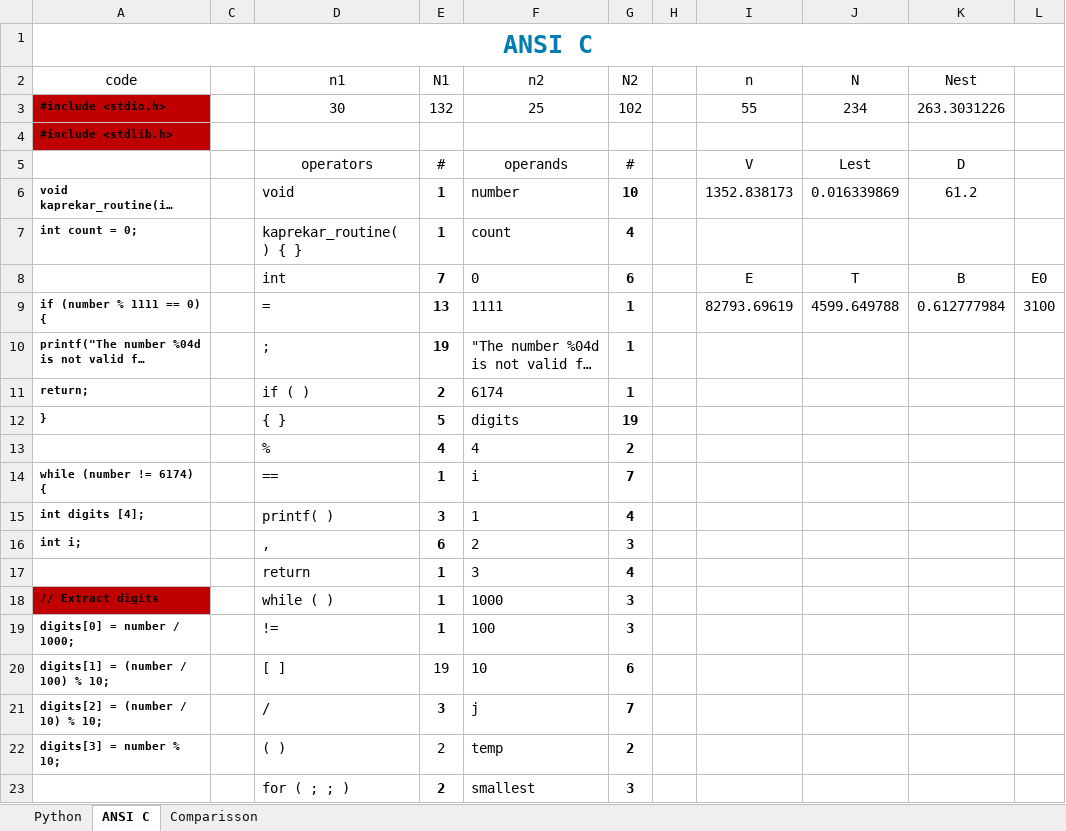
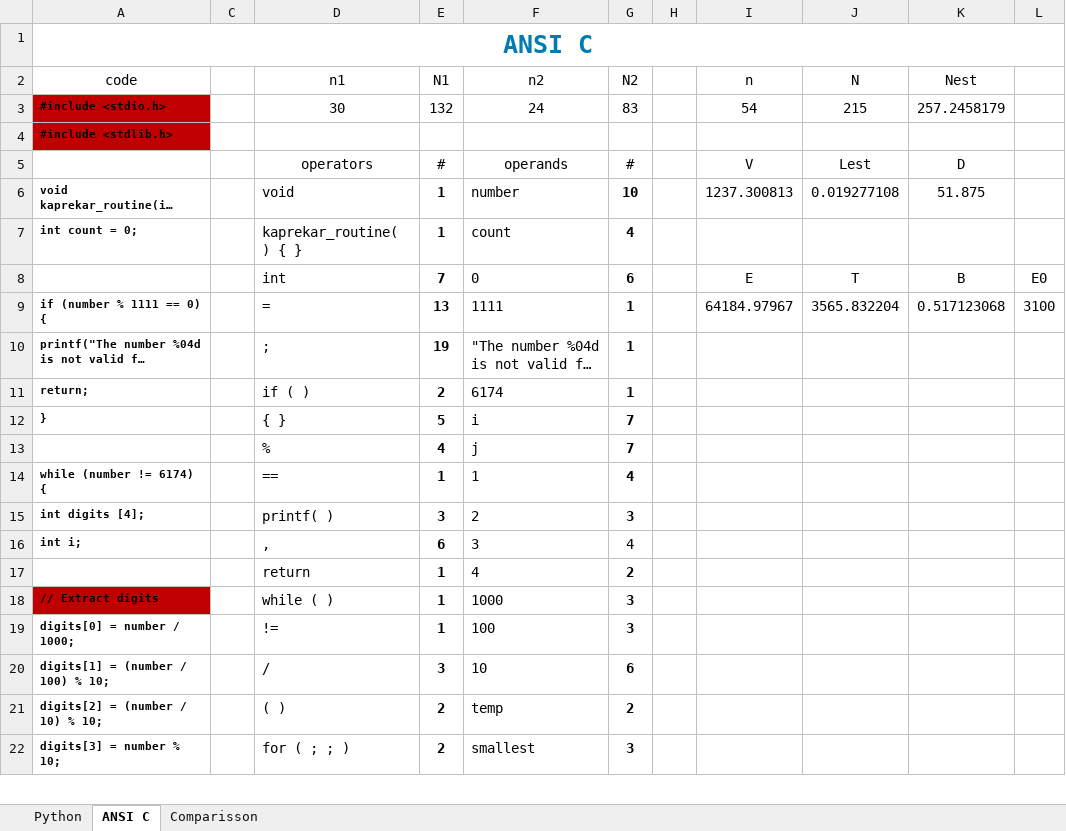
Before and after one commit to Kayieni/CEID_HCI_Projects, an Excel workbook: HCI110_Software_Quality/Project3_Halstead_Metrics/Project_3.xlsx, sheet ANSI C, drawn as a sheet; only a part is shown; long unchanged cells end in …; values as stored, in another font and other column widths than the file's, no borders; table styles not drawn; removed rows and columns are numbered as before the commit, all else as after; the diff covers the shown part only; the diff names each change by its address in the sheet, - before the commit and + after, or states it on an @@ line.

Commit message:
replace excel file

```diff
--- a/HCI110_Software_Quality/Project3_Halstead_Metrics/Project_3.xlsx (sheet ANSI C)
+++ b/HCI110_Software_Quality/Project3_Halstead_Metrics/Project_3.xlsx (sheet ANSI C)
-F3 (n2): 25
+F3 (n2): 24
-G3 (N2): 102
+G3 (N2): 83
-I3 (n): 55
+I3 (n): 54
-J3 (N): 234
+J3 (N): 215
-K3 (Nest): 263.3031226
+K3 (Nest): 257.2458179
-I6 (n): 1352.838173
+I6 (n): 1237.300813
-J6 (N): 0.016339869
+J6 (N): 0.019277108
-K6 (Nest): 61.2
+K6 (Nest): 51.875
-I9 (n): 82793.69619
+I9 (n): 64184.97967
-J9 (N): 4599.649788
+J9 (N): 3565.832204
-K9 (Nest): 0.612777984
+K9 (Nest): 0.517123068
-F12 (n2): digits
+F12 (n2): i
-G12 (N2): 19
+G12 (N2): 7
-F13 (n2): 4
+F13 (n2): j
-G13 (N2): 2
+G13 (N2): 7
-F14 (n2): i
+F14 (n2): 1
-G14 (N2): 7
+G14 (N2): 4
-F15 (n2): 1
+F15 (n2): 2
-G15 (N2): 4
+G15 (N2): 3
-F16 (n2): 2
+F16 (n2): 3
-G16 (N2): 3
+G16 (N2): 4
-G16 bold: on
+G16 bold: off
-F17 (n2): 3
+F17 (n2): 4
-G17 (N2): 4
+G17 (N2): 2
-D20 (n1): [ ]
+D20 (n1): /
-E20 (N1): 19
+E20 (N1): 3
-E20 bold: off
+E20 bold: on
-row 21: digits[2] = (number / 10) % 10; |  | / | 3 | j | 7
-A21 (code): digits[3] = number % 10;
+A21 (code): digits[2] = (number / 10) % 10;
-E21 bold: off
+E21 bold: on
-A22 (code): (empty)
+A22 (code): digits[3] = number % 10;
```
Also changed, not shown: 1 added row, 6 edited cells and cell formats elsewhere in this sheet, sheet Comparisson.
